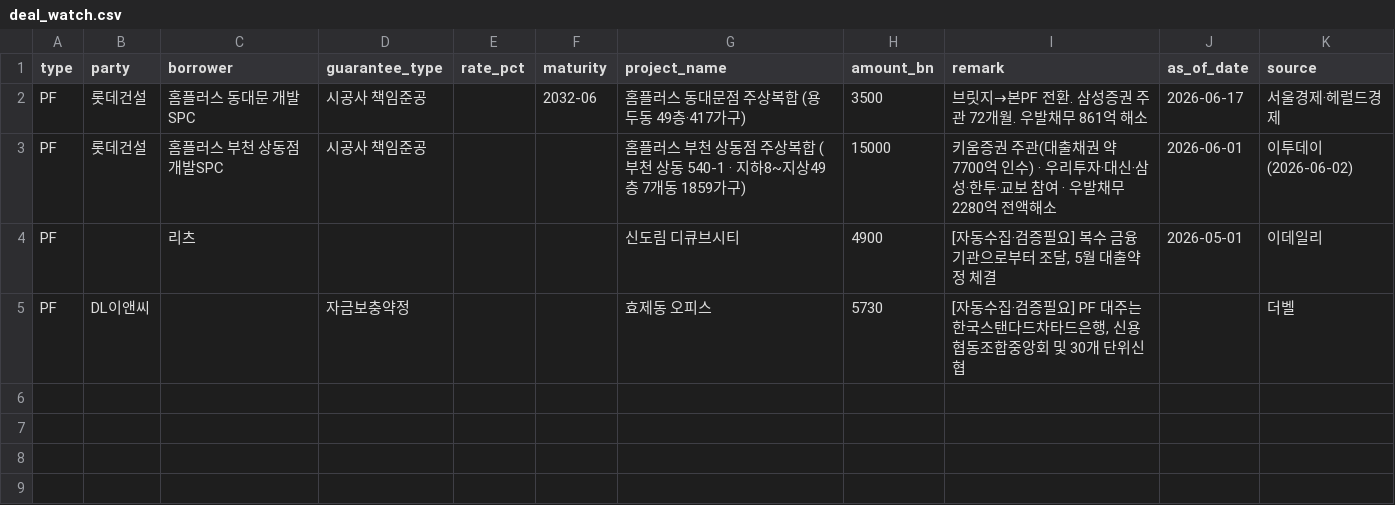
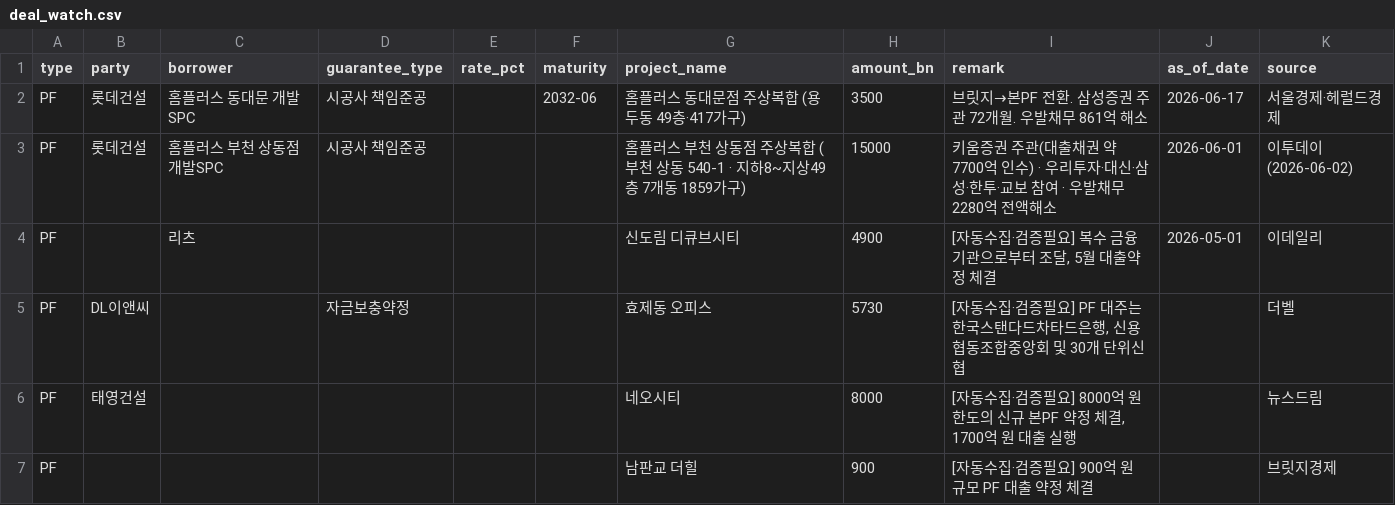
Before and after one commit to naqmin999-sketch/pf-daily-mail, a CSV file: manual_data/deal_watch.csv, drawn as a sheet; the diff names each change by its address in the sheet, - before the commit and + after, or states it on an @@ line.

```diff
--- a/manual_data/deal_watch.csv
+++ b/manual_data/deal_watch.csv
+row 6: PF | 태영건설 |  |  |  |  | 네오시티 | 8000 | [자동수집·검증필요] 8000억 원 한도의 신규 본PF 약정 체결, 1700억 원 대출 실행 |  | 뉴스드림
+row 7: PF |  |  |  |  |  | 남판교 더힐 | 900 | [자동수집·검증필요] 900억 원 규모 PF 대출 약정 체결 |  | 브릿지경제
```
